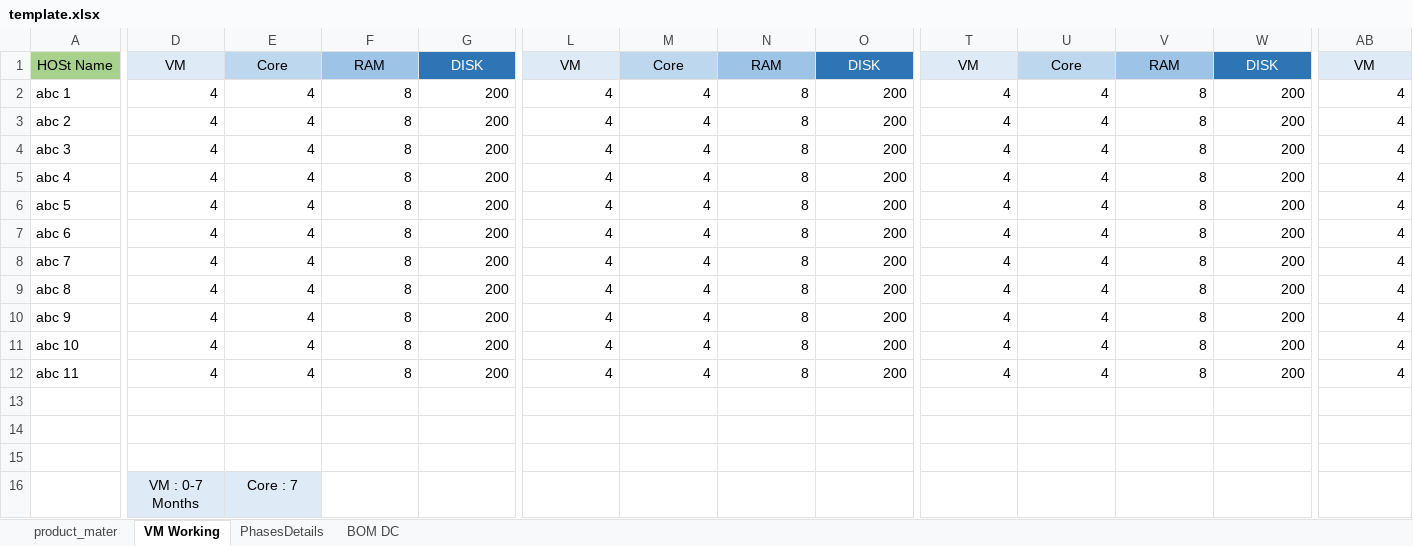
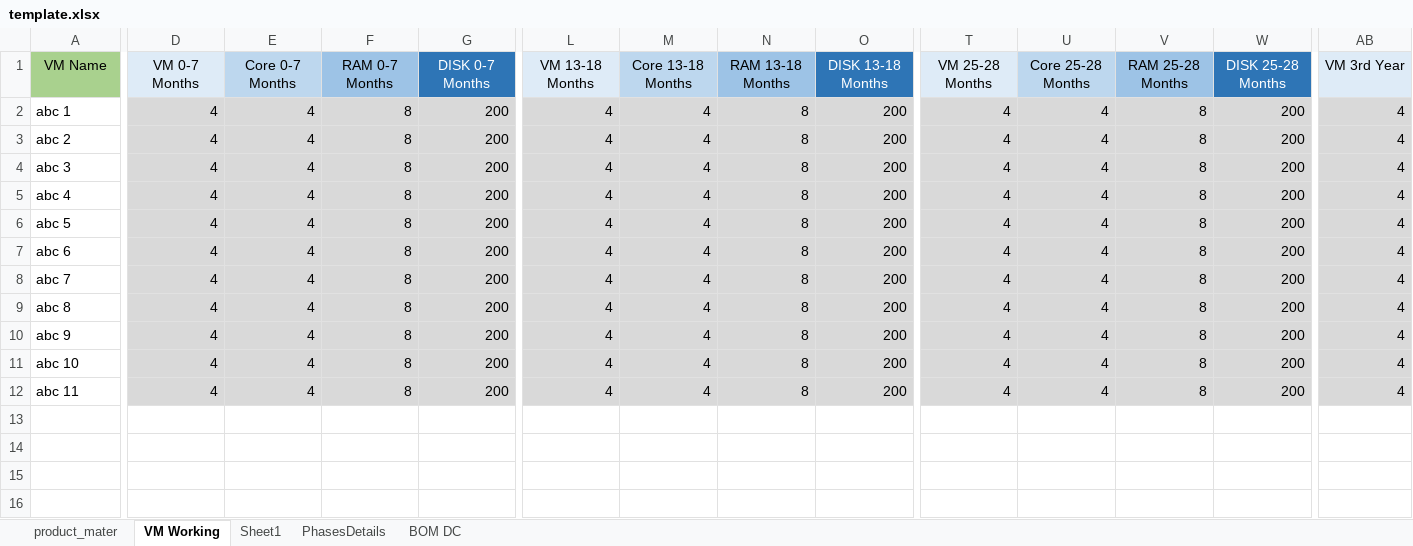
Before and after one commit to 01Pratham/excel_to_crm, an Excel workbook: template.xlsx, sheet VM Working, drawn as a sheet; only a part is shown, gaps mark what is left out; values as stored, in another font and other column widths than the file's, no borders; removed rows and columns are numbered as before the commit, all else as after; rows hold the shown columns only; the diff covers the shown part only; the diff names each change by its address in the sheet, - before the commit and + after, or states it on an @@ line.

```diff
--- a/template.xlsx (sheet VM Working)
+++ b/template.xlsx (sheet VM Working)
+sheet tab: Sheet1
-row 1: HOSt Name | VM | Core | RAM | DISK | VM | Core | RAM | DISK | VM | Core | RAM | DISK | VM
+row 1: VM Name | VM 0-7 Months | Core 0-7 Months | RAM 0-7 Months | DISK 0-7 Months | VM 13-18 Months | Core 13-18 Months | RAM 13-18 Months | DISK 13-18 Months | VM 25-28 Months | Core 25-28 Months | RAM 25-28 Months | DISK 25-28 Months | VM 3rd Year
-D2:G12 fill: none
+D2:G12 fill: #D9D9D9
-L2:O12 fill: none
+L2:O12 fill: #D9D9D9
-T2:W12 fill: none
+T2:W12 fill: #D9D9D9
-AB2:AB12 fill: none
+AB2:AB12 fill: #D9D9D9
-row 13: (empty)
-row 14: (empty)
-row 15: (empty)
-row 16:  | VM : 0-7 Months | Core : 7
```
Also changed, not shown: cell formats elsewhere in this sheet, sheet BOM DC, 1 other file.
